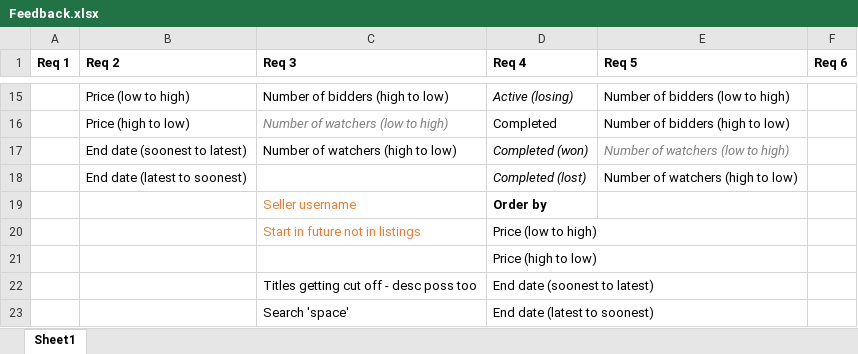
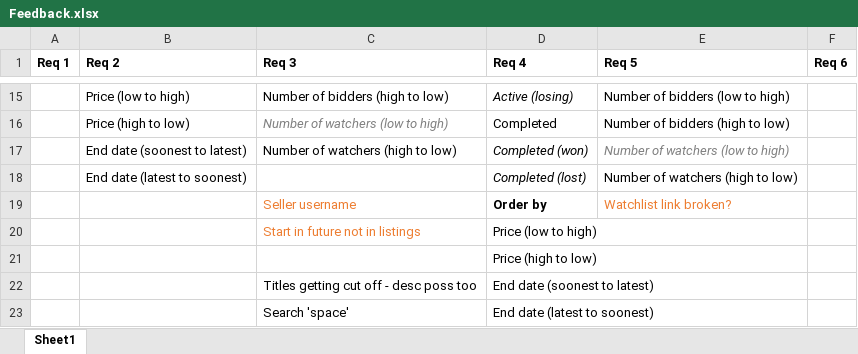
Before and after one commit to mattljones/freeBay, an Excel workbook: background_docs/Feedback.xlsx, sheet Sheet1, drawn as a sheet; only a part is shown, gaps mark what is left out; values as stored, in another font and other column widths than the file's, no borders; the diff names each change by its address in the sheet, - before the commit and + after, or states it on an @@ line.

Commit message:
Update Feedback.xlsx

```diff
--- a/background_docs/Feedback.xlsx (sheet Sheet1)
+++ b/background_docs/Feedback.xlsx (sheet Sheet1)
-E19 (Req 5): (empty)
+E19 (Req 5): Watchlist link broken?
```
